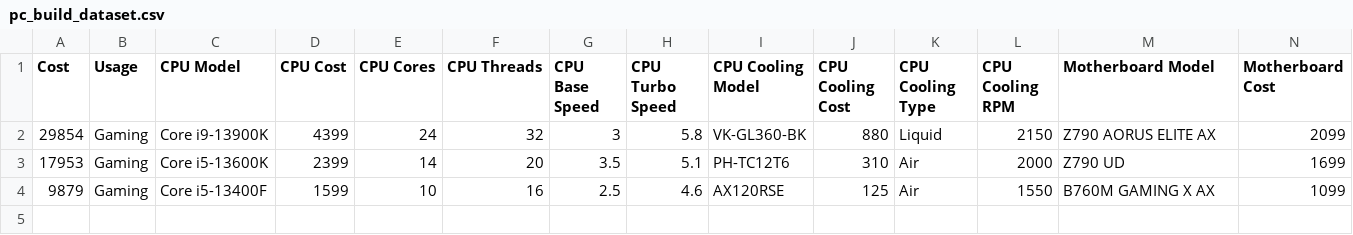
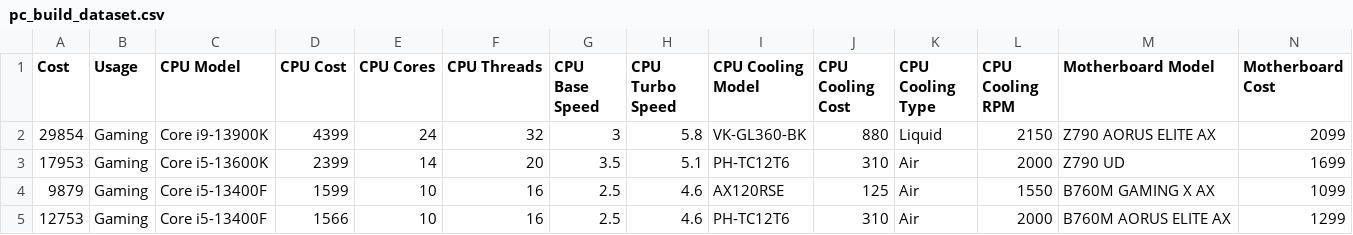
Before and after one commit to likslee2/23CS096, a CSV file: csv/pc_build_dataset.csv, drawn as a sheet; only a part is shown; rows hold the shown columns only; the diff names each change by its address in the sheet, - before the commit and + after, or states it on an @@ line.

Commit message:
Add data

```diff
--- a/csv/pc_build_dataset.csv
+++ b/csv/pc_build_dataset.csv
+row 5: 12753 | Gaming | Core i5-13400F | 1566 | 10 | 16 | 2.5 | 4.6 | PH-TC12T6 | 310 | Air | 2000 | B760M AORUS ELITE AX | 1299
```
